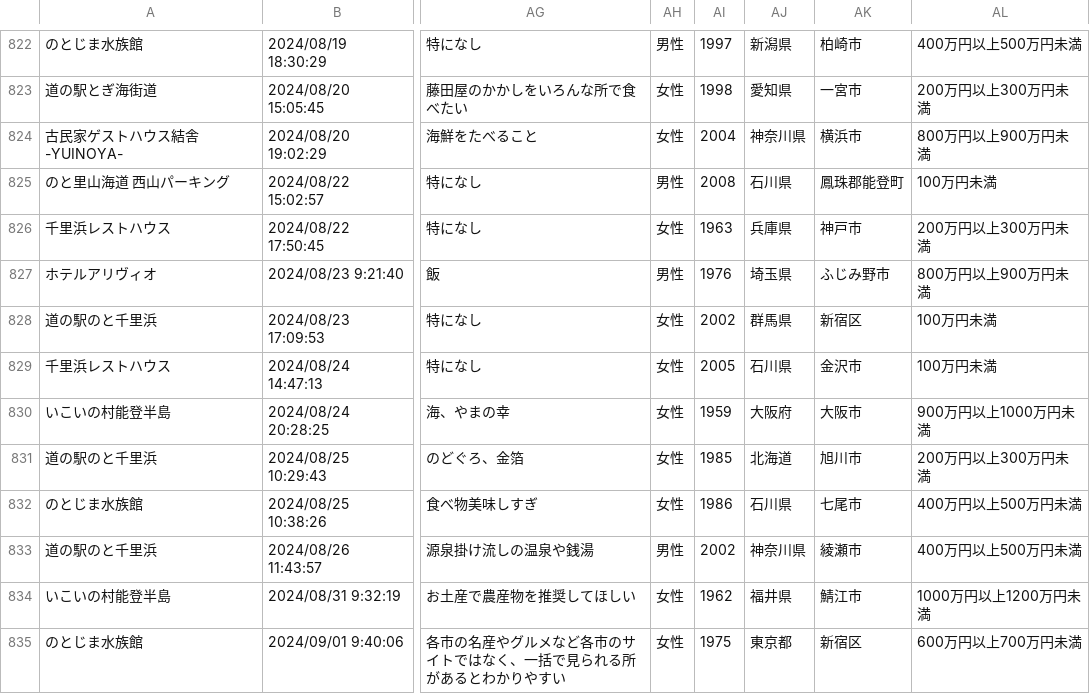
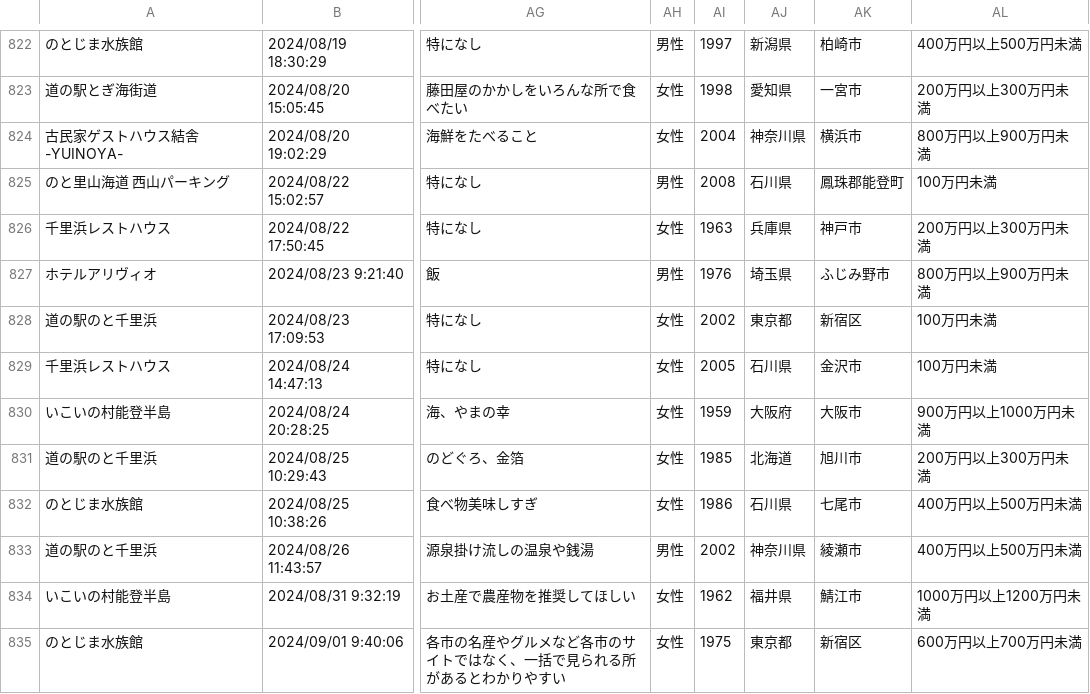
Before and after one commit to code4fukui/ishikawa-kanko-survey, a CSV file: noto.csv, drawn as a sheet; only a part is shown, gaps mark what is left out; the diff names each change by its address in the sheet, - before the commit and + after, or states it on an @@ line.

Commit message:
update data

```diff
--- a/noto.csv
+++ b/noto.csv
-AJ828: 群馬県
+AJ828: 東京都
```
Also changed, not shown: 1 other file.
